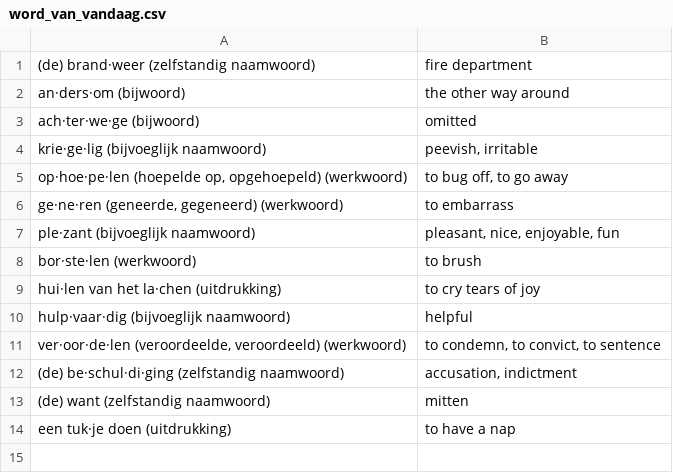
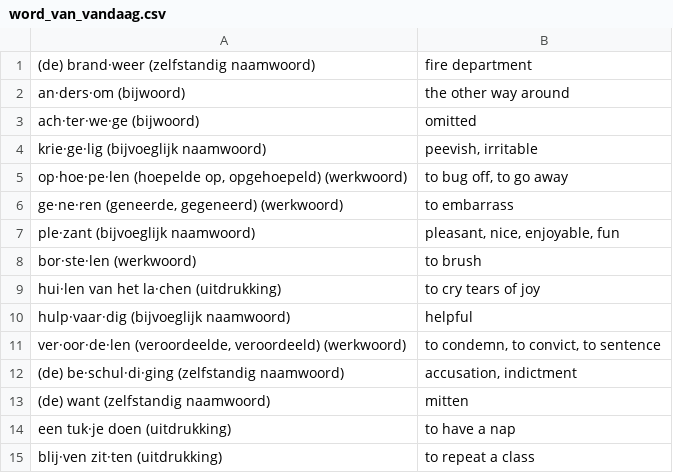
Before and after one commit to GNMoseke/dotfiles, a CSV file: flashcards/.athenaeum/word_van_vandaag.csv, drawn as a sheet.

Commit message:
auto(flashcards): wvv

```diff
--- a/flashcards/.athenaeum/word_van_vandaag.csv
+++ b/flashcards/.athenaeum/word_van_vandaag.csv
@@ -14 +14,2 @@
 "een tuk·je doen (uitdrukking)","to have a nap"
+"blij·ven zit·ten (uitdrukking)","to repeat a class"
```
